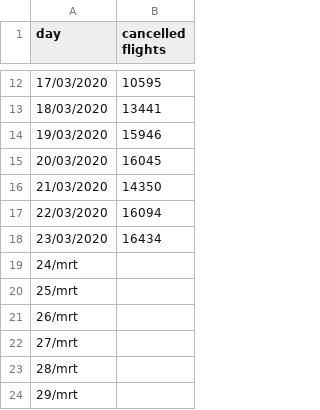
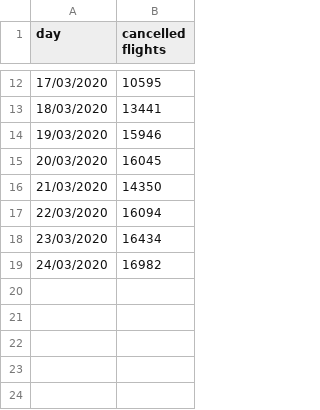
Before and after one commit to HenriArno/Project_SMWA, a CSV file: sources/raw/cancellations.csv, drawn as a sheet; only a part is shown, gaps mark what is left out.

Commit message:
daily update celine xx

```diff
--- a/sources/raw/cancellations.csv
+++ b/sources/raw/cancellations.csv
@@ -18,7 +18,2 @@ day,cancelled flights
 23/03/2020,16434
-24/mrt
-25/mrt
-26/mrt
-27/mrt
-28/mrt
-29/mrt
+24/03/2020,16982
```
